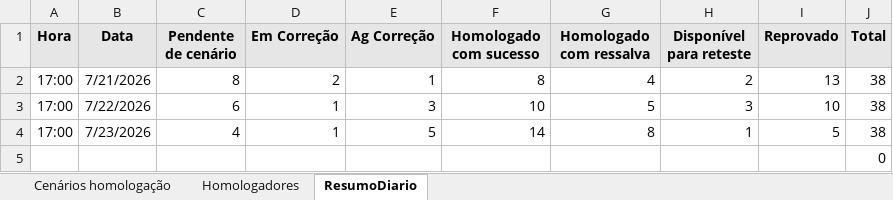
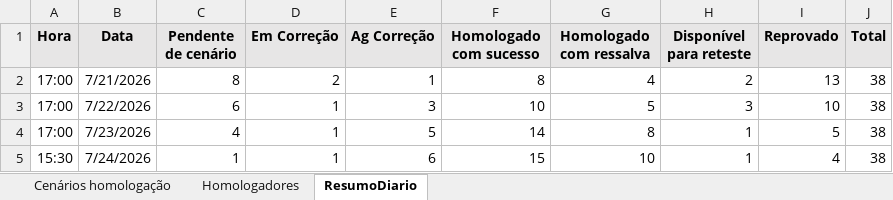
Before and after one commit to thiagopb12-max/painel-homologacao-caf, an Excel workbook: CAF.xlsx, sheet ResumoDiario, drawn as a sheet; values as stored, in another font and other column widths than the file's, no borders; removed rows and columns are numbered as before the commit, all else as after; the diff names each change by its address in the sheet, - before the commit and + after, or states it on an @@ line.

```diff
--- a/CAF.xlsx (sheet ResumoDiario)
+++ b/CAF.xlsx (sheet ResumoDiario)
-row 5:  |  |  |  |  |  |  |  |  | 0
+row 5: 15:30 | 7/24/2026 | 1 | 1 | 6 | 15 | 10 | 1 | 4 | 38
```
Also changed, not shown: sheet Cenários homologação, 1 other file.
